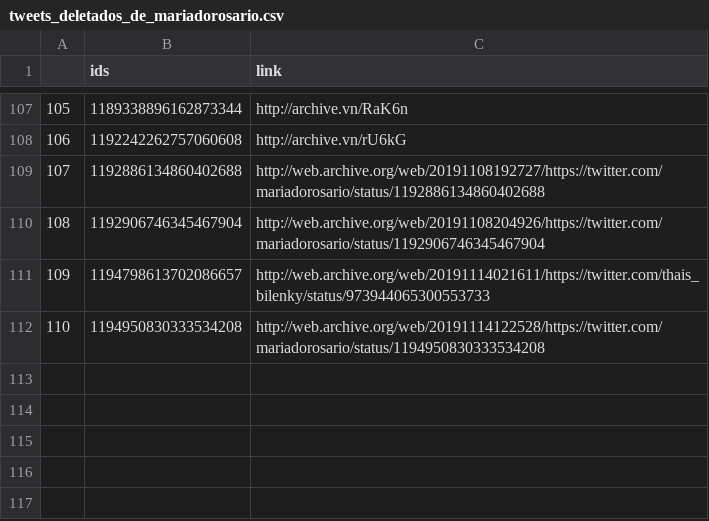
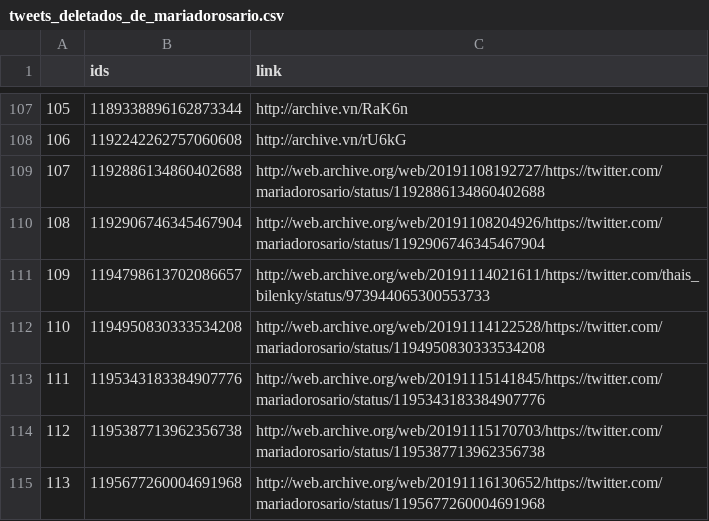
Before and after one commit to projeto7c0/7c0-core, a CSV file: csv/tweets_deletados_de_mariadorosario.csv, drawn as a sheet; only a part is shown, gaps mark what is left out; the diff names each change by its address in the sheet, - before the commit and + after, or states it on an @@ line.

```diff
--- a/csv/tweets_deletados_de_mariadorosario.csv
+++ b/csv/tweets_deletados_de_mariadorosario.csv
+row 113: 111 | 1195343183384907776 | http://web.archive.org/web/20191115141845/https://twitter.com/mariadorosario/status/1195343183384907776
+row 114: 112 | 1195387713962356738 | http://web.archive.org/web/20191115170703/https://twitter.com/mariadorosario/status/1195387713962356738
+row 115: 113 | 1195677260004691968 | http://web.archive.org/web/20191116130652/https://twitter.com/mariadorosario/status/1195677260004691968
```
Also changed, not shown: csv/tweets_deletados_de_alefrota77.csv, csv/tweets_deletados_de_christinoaureo.csv, 21 other files.
